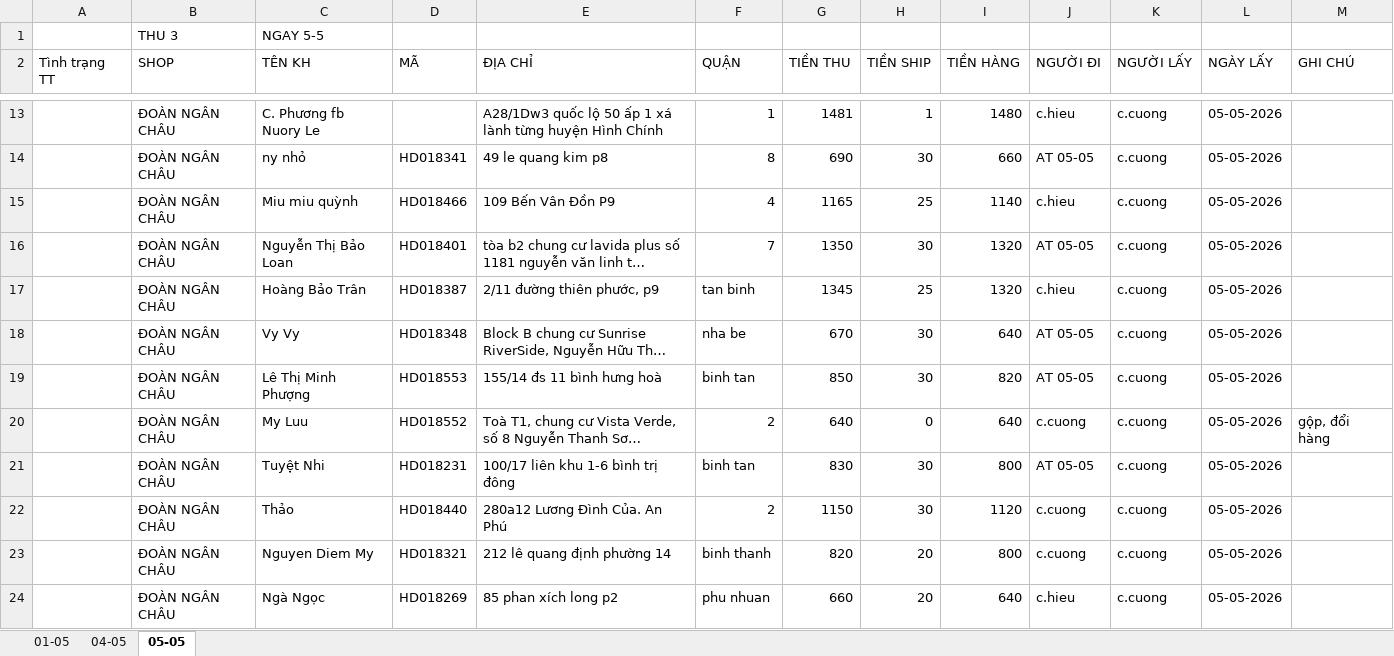
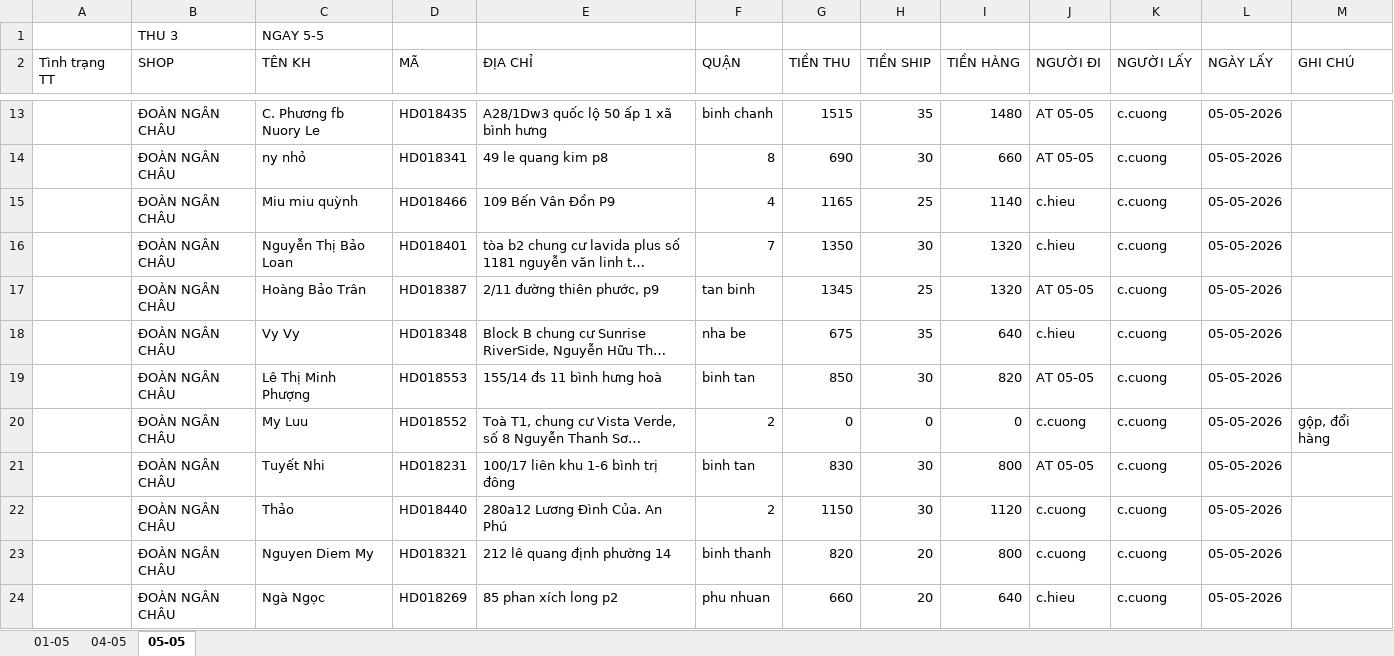
Before and after one commit to UIT19520358/TextExtractorTool, an Excel workbook: data/May/Data.xlsx, sheet 05-05, drawn as a sheet; only a part is shown, gaps mark what is left out; long unchanged cells end in …; values as stored, in another font and other column widths than the file's, no cell formats; the diff covers the shown part only; the diff names each change by its address in the sheet, - before the commit and + after, or states it on an @@ line.

```diff
--- a/data/May/Data.xlsx (sheet 05-05)
+++ b/data/May/Data.xlsx (sheet 05-05)
-D13 (MÃ): (empty)
+D13 (MÃ): HD018435
-E13 (ĐỊA CHỈ): …ấp 1 xá lành từng huyện Hình Chính
+E13 (ĐỊA CHỈ): …ấp 1 xã bình hưng
-F13 (QUẬN): 1
+F13 (QUẬN): binh chanh
-G13 (TIỀN THU): 1481
+G13 (TIỀN THU): 1515
-H13 (TIỀN SHIP): 1
+H13 (TIỀN SHIP): 35
-J13 (NGƯỜI ĐI): c.hieu
+J13 (NGƯỜI ĐI): AT 05-05
-J16 (NGƯỜI ĐI): AT 05-05
+J16 (NGƯỜI ĐI): c.hieu
-J17 (NGƯỜI ĐI): c.hieu
+J17 (NGƯỜI ĐI): AT 05-05
-G18 (TIỀN THU): 670
+G18 (TIỀN THU): 675
-H18 (TIỀN SHIP): 30
+H18 (TIỀN SHIP): 35
-J18 (NGƯỜI ĐI): AT 05-05
+J18 (NGƯỜI ĐI): c.hieu
-G20 (TIỀN THU): 640
+G20 (TIỀN THU): 0
-I20 (TIỀN HÀNG): 640
+I20 (TIỀN HÀNG): 0
-C21 (TÊN KH): Tuyệt Nhi
+C21 (TÊN KH): Tuyết Nhi
```
Also changed, not shown: 3 added rows, 1 removed row and 99 edited cells elsewhere in this sheet, cell formats, 2 other files.
